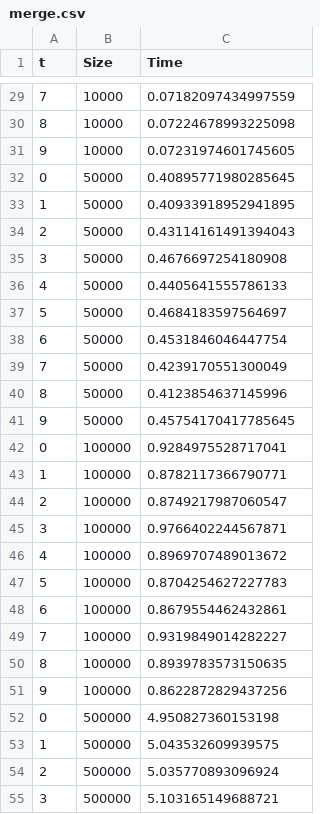
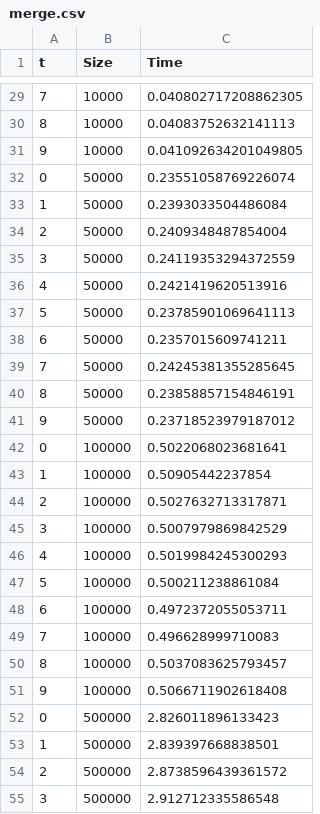
Before and after one commit to romulolassoares/trabalho-apa, a CSV file: results/merge.csv, drawn as a sheet; only a part is shown, gaps mark what is left out; the diff covers the shown part only.

```diff
--- a/results/merge.csv
+++ b/results/merge.csv
@@ -29,27 +29,27 @@ t,Size,Time
-7,10000,0.07182097434997559
-8,10000,0.07224678993225098
-9,10000,0.07231974601745605
-0,50000,0.40895771980285645
-1,50000,0.40933918952941895
-2,50000,0.43114161491394043
-3,50000,0.4676697254180908
-4,50000,0.4405641555786133
-5,50000,0.4684183597564697
-6,50000,0.4531846046447754
-7,50000,0.4239170551300049
-8,50000,0.4123854637145996
-9,50000,0.45754170417785645
-0,100000,0.9284975528717041
-1,100000,0.8782117366790771
-2,100000,0.8749217987060547
-3,100000,0.9766402244567871
-4,100000,0.8969707489013672
-5,100000,0.8704254627227783
-6,100000,0.8679554462432861
-7,100000,0.9319849014282227
-8,100000,0.8939783573150635
-9,100000,0.8622872829437256
-0,500000,4.950827360153198
-1,500000,5.043532609939575
-2,500000,5.035770893096924
-3,500000,5.103165149688721
+7,10000,0.040802717208862305
+8,10000,0.04083752632141113
+9,10000,0.041092634201049805
+0,50000,0.23551058769226074
+1,50000,0.2393033504486084
+2,50000,0.2409348487854004
+3,50000,0.24119353294372559
+4,50000,0.2421419620513916
+5,50000,0.23785901069641113
+6,50000,0.2357015609741211
+7,50000,0.24245381355285645
+8,50000,0.23858857154846191
+9,50000,0.23718523979187012
+0,100000,0.5022068023681641
+1,100000,0.50905442237854
+2,100000,0.5027632713317871
+3,100000,0.5007979869842529
+4,100000,0.5019984245300293
+5,100000,0.500211238861084
+6,100000,0.4972372055053711
+7,100000,0.496628999710083
+8,100000,0.5037083625793457
+9,100000,0.5066711902618408
+0,500000,2.826011896133423
+1,500000,2.839397668838501
+2,500000,2.8738596439361572
+3,500000,2.912712335586548
```
Also changed, not shown: 33 edited cells elsewhere in this file, results/heap.csv, results/quick med.csv, 4 other files.
